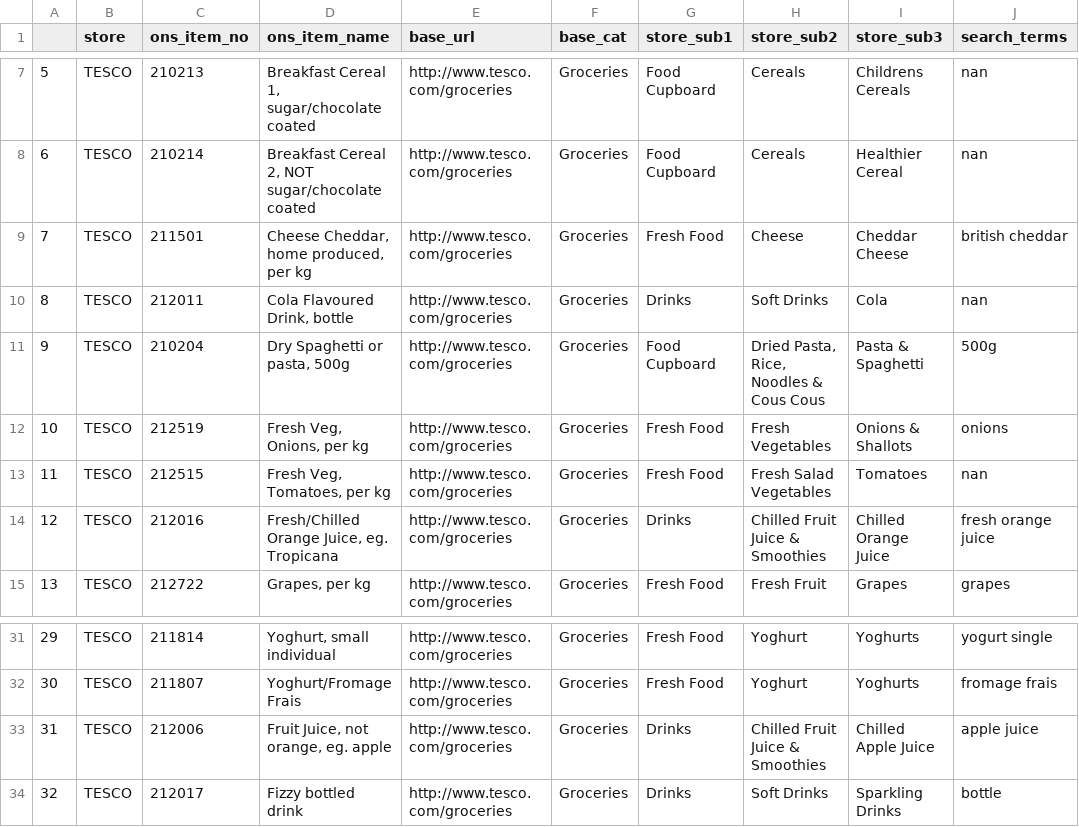
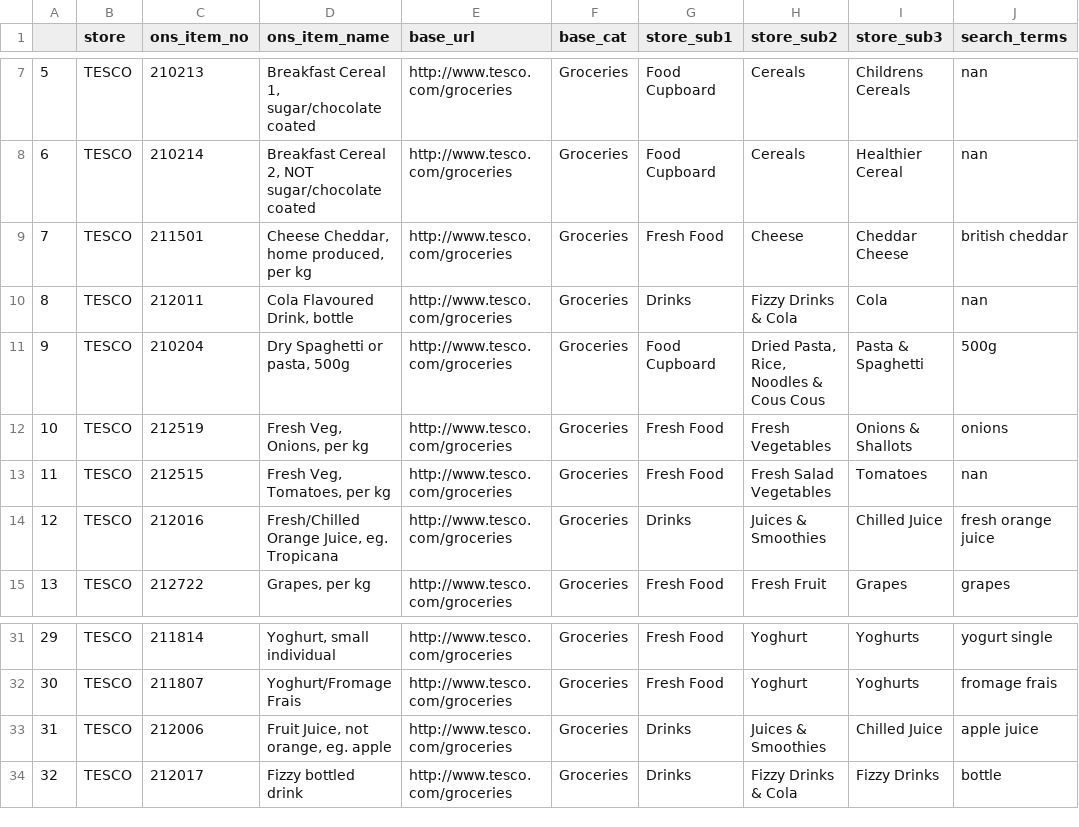
Before and after one commit to lizametcalfe/Grocery_Scrapers, a CSV file: input/tesco_input.csv, drawn as a sheet; only a part is shown, gaps mark what is left out.

Commit message:
fix for bisucuits in sainsbury, fizzy, cola and juices in tesco, now all in orange .. no separation possible for apple

```diff
--- a/input/tesco_input.csv
+++ b/input/tesco_input.csv
@@ -9,3 +9,3 @@
 7,TESCO,211501,"Cheese Cheddar, home produced, per kg",http://www.tesco.com/groceries,Groceries,Fresh Food,Cheese,Cheddar Cheese,british cheddar
-8,TESCO,212011,"Cola Flavoured Drink, bottle",http://www.tesco.com/groceries,Groceries,Drinks,Soft Drinks,Cola,nan
+8,TESCO,212011,"Cola Flavoured Drink, bottle",http://www.tesco.com/groceries,Groceries,Drinks,Fizzy Drinks & Cola,Cola,nan
 9,TESCO,210204,"Dry Spaghetti or pasta, 500g",http://www.tesco.com/groceries,Groceries,Food Cupboard,"Dried Pasta, Rice, Noodles & Cous Cous",Pasta & Spaghetti,500g
@@ -13,3 +13,3 @@
 11,TESCO,212515,"Fresh Veg, Tomatoes, per kg",http://www.tesco.com/groceries,Groceries,Fresh Food,Fresh Salad Vegetables,Tomatoes,nan
-12,TESCO,212016,"Fresh/Chilled Orange Juice, eg. Tropicana",http://www.tesco.com/groceries,Groceries,Drinks,Chilled Fruit Juice & Smoothies,Chilled Orange Juice,fresh orange juice
+12,TESCO,212016,"Fresh/Chilled Orange Juice, eg. Tropicana",http://www.tesco.com/groceries,Groceries,Drinks,Juices & Smoothies,Chilled Juice,fresh orange juice
 13,TESCO,212722,"Grapes, per kg",http://www.tesco.com/groceries,Groceries,Fresh Food,Fresh Fruit,Grapes,grapes
@@ -32,3 +32,3 @@
 30,TESCO,211807,Yoghurt/Fromage Frais,http://www.tesco.com/groceries,Groceries,Fresh Food,Yoghurt,Yoghurts,fromage frais
-31,TESCO,212006,"Fruit Juice, not orange, eg. apple",http://www.tesco.com/groceries,Groceries,Drinks,Chilled Fruit Juice & Smoothies,Chilled Apple Juice,apple juice
-32,TESCO,212017,Fizzy bottled drink,http://www.tesco.com/groceries,Groceries,Drinks,Soft Drinks,Sparkling Drinks,bottle
+31,TESCO,212006,"Fruit Juice, not orange, eg. apple",http://www.tesco.com/groceries,Groceries,Drinks,Juices & Smoothies,Chilled Juice,apple juice
+32,TESCO,212017,"Fizzy bottled drink",http://www.tesco.com/groceries,Groceries,Drinks,Fizzy Drinks & Cola,Fizzy Drinks,bottle
```
Also changed, not shown: input/sainsbury_input.csv.
